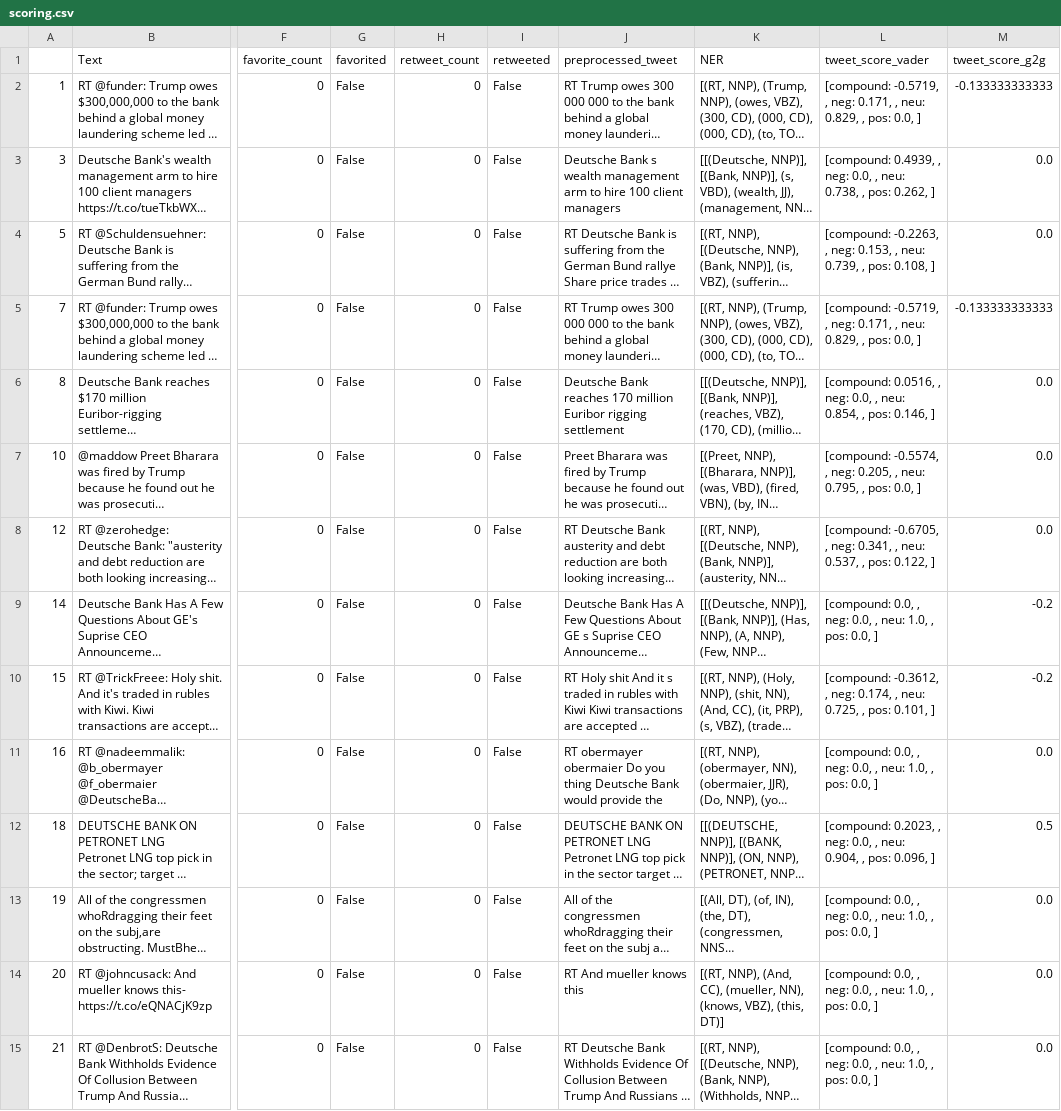
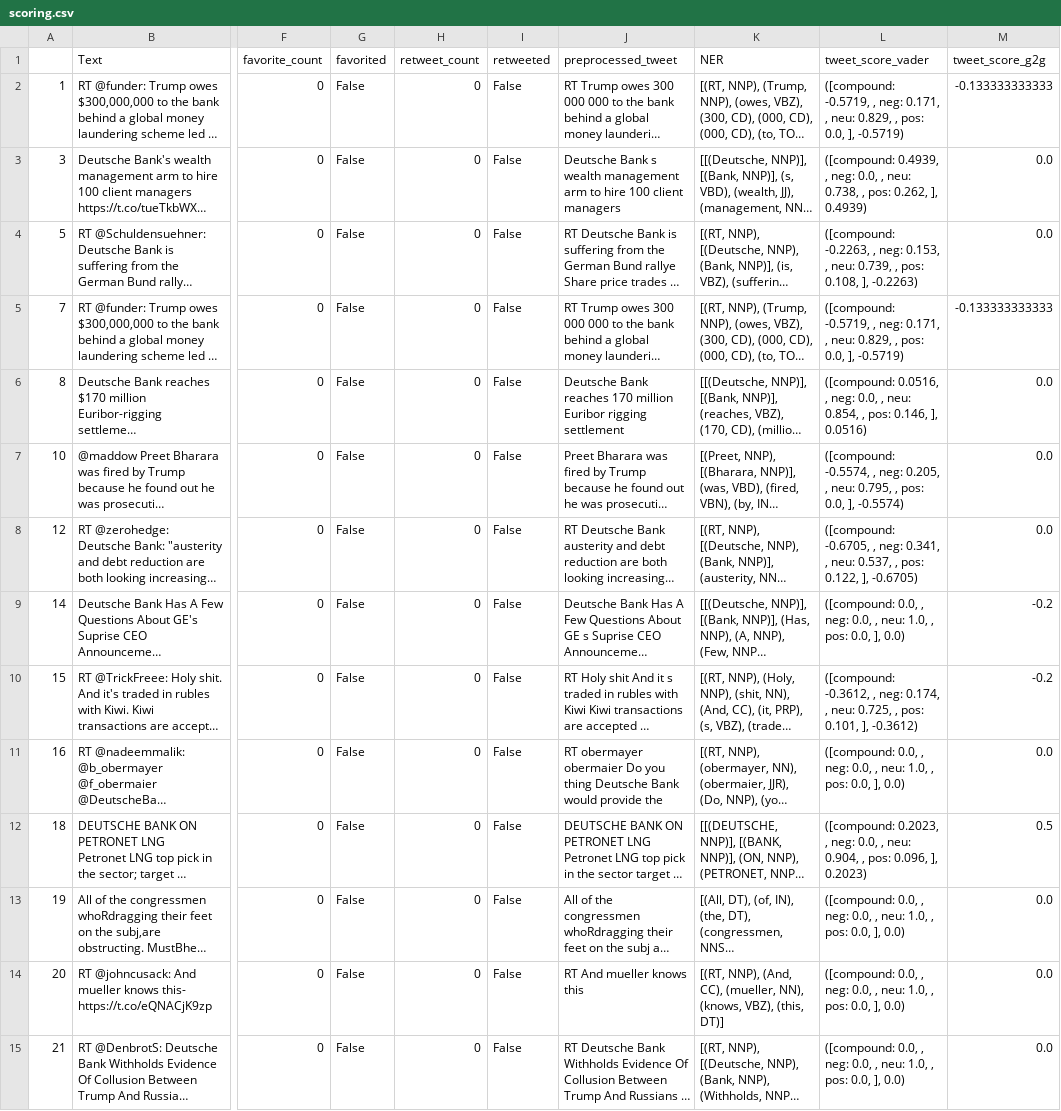
Before and after one commit to sanketh1024/Amanage_NLP, a CSV file: scoring.csv, drawn as a sheet; only a part is shown, gaps mark what is left out; long unchanged cells end in …; the diff covers the shown part only; the diff names each change by its address in the sheet, - before the commit and + after, or states it on an @@ line.

```diff
--- a/scoring.csv
+++ b/scoring.csv
-L2 (tweet_score_vader): [compound: -0.5719, , neg: 0.171, , neu: 0.829, , pos: 0.0, ]
+L2 (tweet_score_vader): ([compound: -0.5719, , neg: 0.171, , neu: 0.829, , pos: 0.0, ], -0.5719)
-L3 (tweet_score_vader): [compound: 0.4939, , neg: 0.0, , neu: 0.738, , pos: 0.262, ]
+L3 (tweet_score_vader): ([compound: 0.4939, , neg: 0.0, , neu: 0.738, , pos: 0.262, ], 0.4939)
-L4 (tweet_score_vader): [compound: -0.2263, , neg: 0.153, , neu: 0.739, , pos: 0.108, ]
+L4 (tweet_score_vader): ([compound: -0.2263, , neg: 0.153, , neu: 0.739, , pos: 0.108, ], -0.2263)
-L5 (tweet_score_vader): [compound: -0.5719, , neg: 0.171, , neu: 0.829, , pos: 0.0, ]
+L5 (tweet_score_vader): ([compound: -0.5719, , neg: 0.171, , neu: 0.829, , pos: 0.0, ], -0.5719)
-L6 (tweet_score_vader): [compound: 0.0516, , neg: 0.0, , neu: 0.854, , pos: 0.146, ]
+L6 (tweet_score_vader): ([compound: 0.0516, , neg: 0.0, , neu: 0.854, , pos: 0.146, ], 0.0516)
-L7 (tweet_score_vader): [compound: -0.5574, , neg: 0.205, , neu: 0.795, , pos: 0.0, ]
+L7 (tweet_score_vader): ([compound: -0.5574, , neg: 0.205, , neu: 0.795, , pos: 0.0, ], -0.5574)
-L8 (tweet_score_vader): [compound: -0.6705, , neg: 0.341, , neu: 0.537, , pos: 0.122, ]
+L8 (tweet_score_vader): ([compound: -0.6705, , neg: 0.341, , neu: 0.537, , pos: 0.122, ], -0.6705)
-L9 (tweet_score_vader): [compound: 0.0, , neg: 0.0, , neu: 1.0, , pos: 0.0, ]
+L9 (tweet_score_vader): ([compound: 0.0, , neg: 0.0, , neu: 1.0, , pos: 0.0, ], 0.0)
-L10 (tweet_score_vader): [compound: -0.3612, , neg: 0.174, , neu: 0.725, , pos: 0.101, ]
+L10 (tweet_score_vader): ([compound: -0.3612, , neg: 0.174, , neu: 0.725, , pos: 0.101, ], -0.3612)
-L11 (tweet_score_vader): [compound: 0.0, , neg: 0.0, , neu: 1.0, , pos: 0.0, ]
+L11 (tweet_score_vader): ([compound: 0.0, , neg: 0.0, , neu: 1.0, , pos: 0.0, ], 0.0)
-L12 (tweet_score_vader): [compound: 0.2023, , neg: 0.0, , neu: 0.904, , pos: 0.096, ]
+L12 (tweet_score_vader): ([compound: 0.2023, , neg: 0.0, , neu: 0.904, , pos: 0.096, ], 0.2023)
-L13:L15 (tweet_score_vader): [compound: 0.0, , neg: 0.0, , neu: 1.0, , pos: 0.0, ]
+L13:L15 (tweet_score_vader): ([compound: 0.0, , neg: 0.0, , neu: 1.0, , pos: 0.0, ], 0.0)
```
Also changed, not shown: 166 edited cells elsewhere in this file, 1 other file.
